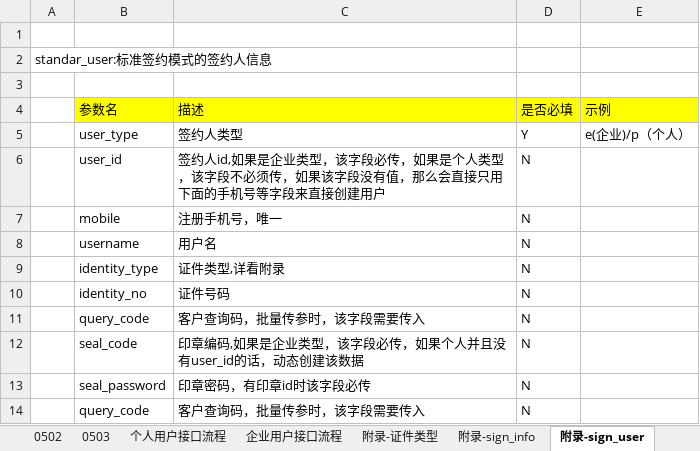
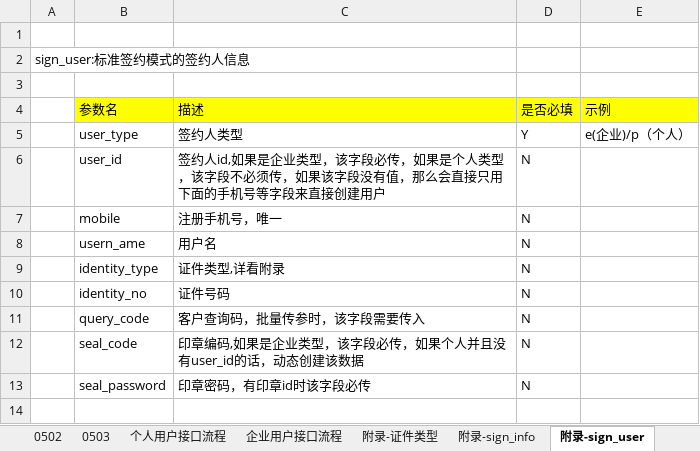
Before and after one commit to chenrongguang/WorkDoc, an Excel workbook: 电子签约平台/流程梳理/签约模式及API定义.xlsx, sheet 附录-sign_user, drawn as a sheet; values as stored, in another font and other column widths than the file's, no borders; the diff names each change by its address in the sheet, - before the commit and + after, or states it on an @@ line.

```diff
--- a/电子签约平台/流程梳理/签约模式及API定义.xlsx (sheet 附录-sign_user)
+++ b/电子签约平台/流程梳理/签约模式及API定义.xlsx (sheet 附录-sign_user)
-A2: standar_user:标准签约模式的签约人信息
+A2: sign_user:标准签约模式的签约人信息
-B8 (参数名): username
+B8 (参数名): usern_ame
-row 14:  | query_code | 客户查询码，批量传参时，该字段需要传入 | N
```
Also changed, not shown: sheet 0501, sheet 目录, sheet 0101, other sheet tabs, 电子签约平台/流程梳理/硬件资源规划.xlsx.
